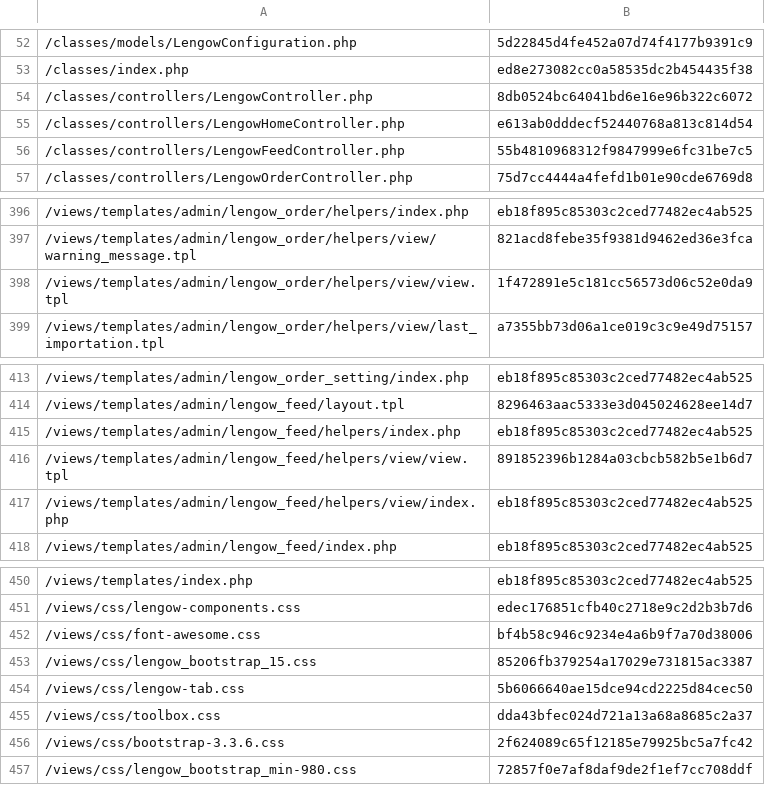
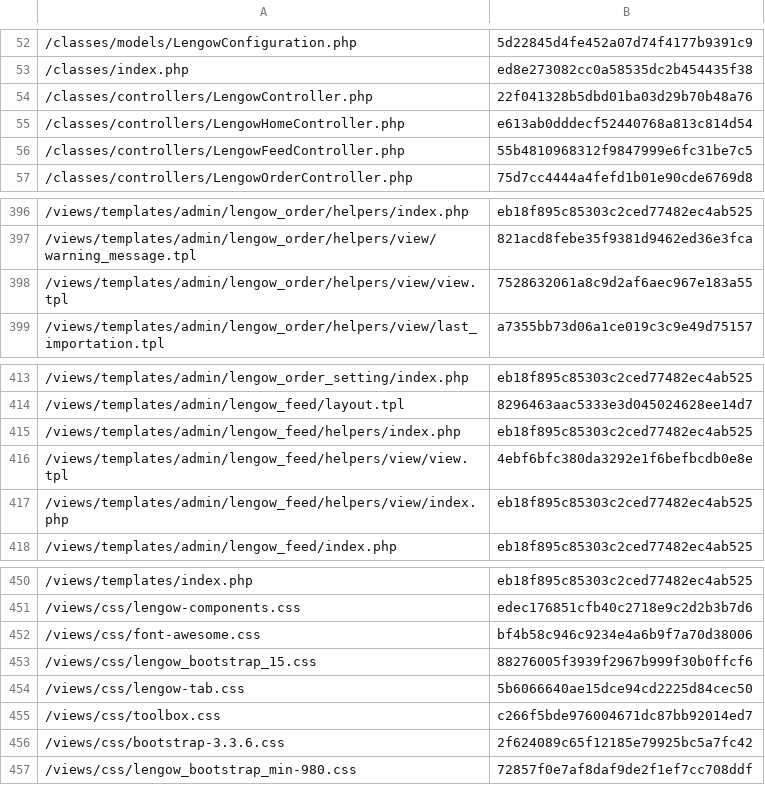
Before and after one commit to lengow/plugin-prestashop, a CSV file: toolbox/checkmd5.csv, drawn as a sheet; only a part is shown, gaps mark what is left out.

Commit message:
Hotfix: Changing the variable filter for displaying grids in the toolbox for versions 1.7

```diff
--- a/toolbox/checkmd5.csv
+++ b/toolbox/checkmd5.csv
@@ -53,3 +53,3 @@
 /classes/index.php|ed8e273082cc0a58535dc2b454435f38
-/classes/controllers/LengowController.php|8db0524bc64041bd6e16e96b322c6072
+/classes/controllers/LengowController.php|22f041328b5dbd01ba03d29b70b48a76
 /classes/controllers/LengowHomeController.php|e613ab0dddecf52440768a813c814d54
@@ -397,3 +397,3 @@
 /views/templates/admin/lengow_order/helpers/view/warning_message.tpl|821acd8febe35f9381d9462ed36e3fca
-/views/templates/admin/lengow_order/helpers/view/view.tpl|1f472891e5c181cc56573d06c52e0da9
+/views/templates/admin/lengow_order/helpers/view/view.tpl|7528632061a8c9d2af6aec967e183a55
 /views/templates/admin/lengow_order/helpers/view/last_importation.tpl|a7355bb73d06a1ce019c3c9e49d75157
@@ -415,3 +415,3 @@
 /views/templates/admin/lengow_feed/helpers/index.php|eb18f895c85303c2ced77482ec4ab525
-/views/templates/admin/lengow_feed/helpers/view/view.tpl|891852396b1284a03cbcb582b5e1b6d7
+/views/templates/admin/lengow_feed/helpers/view/view.tpl|4ebf6bfc380da3292e1f6befbcdb0e8e
 /views/templates/admin/lengow_feed/helpers/view/index.php|eb18f895c85303c2ced77482ec4ab525
@@ -452,5 +452,5 @@
 /views/css/font-awesome.css|bf4b58c946c9234e4a6b9f7a70d38006
-/views/css/lengow_bootstrap_15.css|85206fb379254a17029e731815ac3387
+/views/css/lengow_bootstrap_15.css|88276005f3939f2967b999f30b0ffcf6
 /views/css/lengow-tab.css|5b6066640ae15dce94cd2225d84cec50
-/views/css/toolbox.css|dda43bfec024d721a13a68a8685c2a37
+/views/css/toolbox.css|c266f5bde976004671dc87bb92014ed7
 /views/css/bootstrap-3.3.6.css|2f624089c65f12185e79925bc5a7fc42
```
Also changed, not shown: 5 other files.
